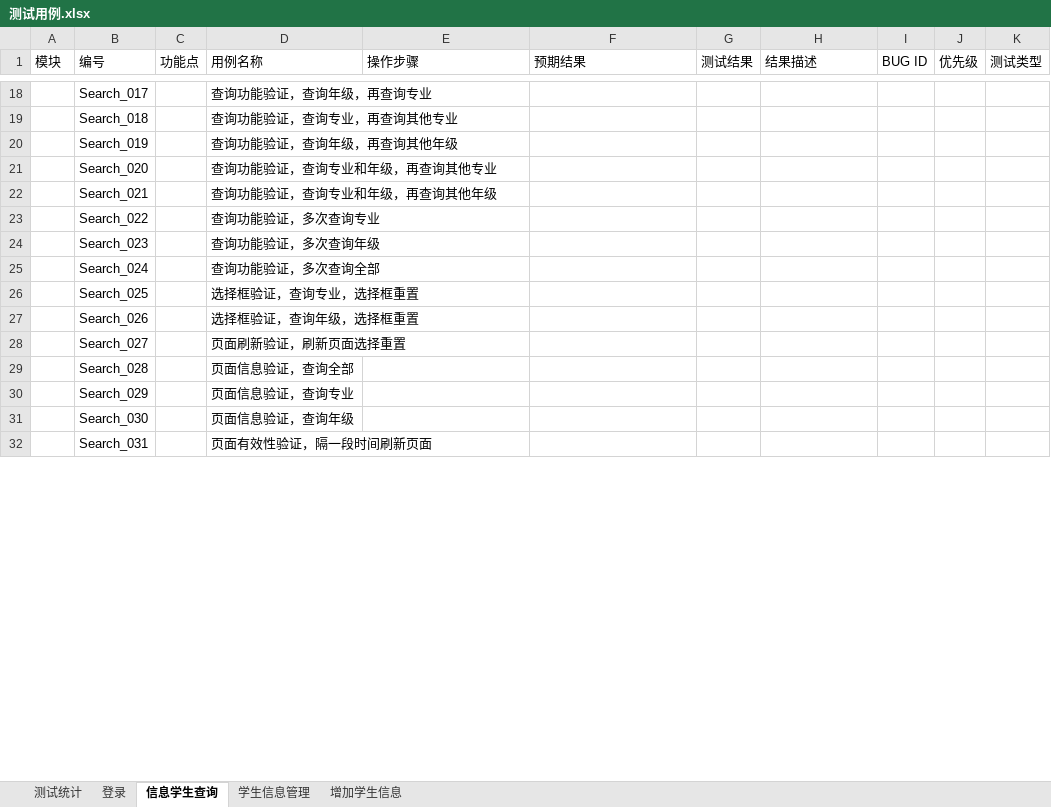
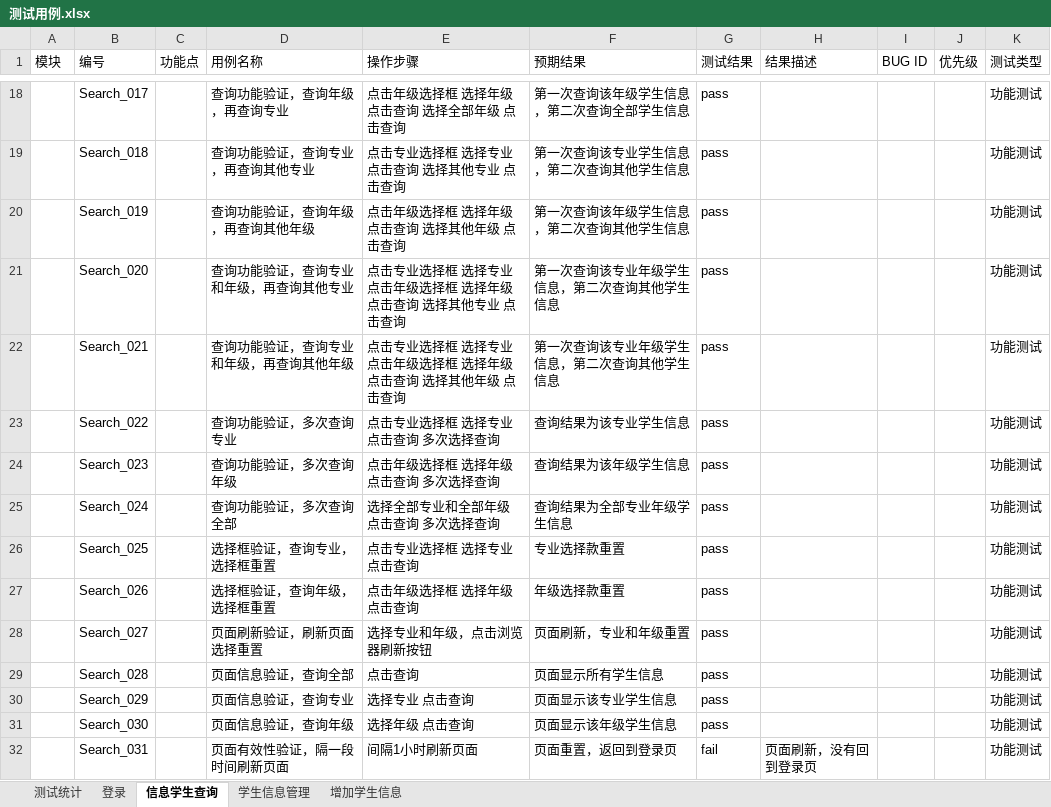
Before and after one commit to G2Bent/-, an Excel workbook: 测试用例.xlsx, sheet 信息学生查询, drawn as a sheet; only a part is shown, gaps mark what is left out; values as stored, in another font and other column widths than the file's, no borders; the diff covers the shown part only; the diff names each change by its address in the sheet, - before the commit and + after, or states it on an @@ line.

```diff
--- a/测试用例.xlsx (sheet 信息学生查询)
+++ b/测试用例.xlsx (sheet 信息学生查询)
-E18 (操作步骤): (empty)
+E18 (操作步骤): 点击年级选择框 选择年级 点击查询 选择全部年级 点击查询
-F18 (预期结果): (empty)
+F18 (预期结果): 第一次查询该年级学生信息，第二次查询全部学生信息
-G18:G31 (测试结果): (empty)
+G18:G31 (测试结果): pass
-K18:K32 (测试类型): (empty)
+K18:K32 (测试类型): 功能测试
-E19 (操作步骤): (empty)
+E19 (操作步骤): 点击专业选择框 选择专业 点击查询 选择其他专业 点击查询
-F19 (预期结果): (empty)
+F19 (预期结果): 第一次查询该专业学生信息，第二次查询其他学生信息
-E20 (操作步骤): (empty)
+E20 (操作步骤): 点击年级选择框 选择年级 点击查询 选择其他年级 点击查询
-F20 (预期结果): (empty)
+F20 (预期结果): 第一次查询该年级学生信息，第二次查询其他学生信息
-E21 (操作步骤): (empty)
+E21 (操作步骤): 点击专业选择框 选择专业 点击年级选择框 选择年级 点击查询 选择其他专业 点击查询
-F21:F22 (预期结果): (empty)
+F21:F22 (预期结果): 第一次查询该专业年级学生信息，第二次查询其他学生信息
-E22 (操作步骤): (empty)
+E22 (操作步骤): 点击专业选择框 选择专业 点击年级选择框 选择年级 点击查询 选择其他年级 点击查询
-E23 (操作步骤): (empty)
+E23 (操作步骤): 点击专业选择框 选择专业 点击查询 多次选择查询
-F23 (预期结果): (empty)
+F23 (预期结果): 查询结果为该专业学生信息
-E24 (操作步骤): (empty)
+E24 (操作步骤): 点击年级选择框 选择年级 点击查询 多次选择查询
-F24 (预期结果): (empty)
+F24 (预期结果): 查询结果为该年级学生信息
-E25 (操作步骤): (empty)
+E25 (操作步骤): 选择全部专业和全部年级 点击查询 多次选择查询
-F25 (预期结果): (empty)
+F25 (预期结果): 查询结果为全部专业年级学生信息
-E26 (操作步骤): (empty)
+E26 (操作步骤): 点击专业选择框 选择专业 点击查询
-F26 (预期结果): (empty)
+F26 (预期结果): 专业选择款重置
-E27 (操作步骤): (empty)
+E27 (操作步骤): 点击年级选择框 选择年级 点击查询
-F27 (预期结果): (empty)
+F27 (预期结果): 年级选择款重置
-E28 (操作步骤): (empty)
+E28 (操作步骤): 选择专业和年级，点击浏览器刷新按钮
-F28 (预期结果): (empty)
+F28 (预期结果): 页面刷新，专业和年级重置
-E29 (操作步骤): (empty)
+E29 (操作步骤): 点击查询
-F29 (预期结果): (empty)
+F29 (预期结果): 页面显示所有学生信息
-E30 (操作步骤): (empty)
+E30 (操作步骤): 选择专业 点击查询
-F30 (预期结果): (empty)
+F30 (预期结果): 页面显示该专业学生信息
-E31 (操作步骤): (empty)
+E31 (操作步骤): 选择年级 点击查询
-F31 (预期结果): (empty)
+F31 (预期结果): 页面显示该年级学生信息
-E32 (操作步骤): (empty)
+E32 (操作步骤): 间隔1小时刷新页面
-F32 (预期结果): (empty)
+F32 (预期结果): 页面重置，返回到登录页
-G32 (测试结果): (empty)
+G32 (测试结果): fail
-H32 (结果描述): (empty)
+H32 (结果描述): 页面刷新，没有回到登录页
```
Also changed, not shown: 9 removed rows and 640 edited cells elsewhere in this sheet, sheet 学生信息管理, sheet 增加学生信息, sheet 登录.
